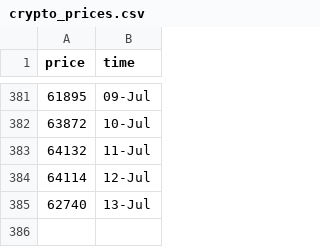
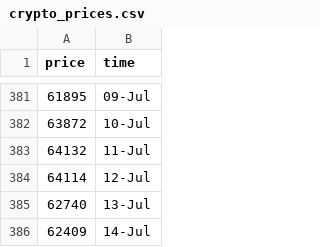
Before and after one commit to ZiaPrince2691/Crypto-price-tracker, a CSV file: crypto_prices.csv, drawn as a sheet; only a part is shown, gaps mark what is left out; the diff names each change by its address in the sheet, - before the commit and + after, or states it on an @@ line.

```diff
--- a/crypto_prices.csv
+++ b/crypto_prices.csv
+row 386: 62409 | 14-Jul
```
